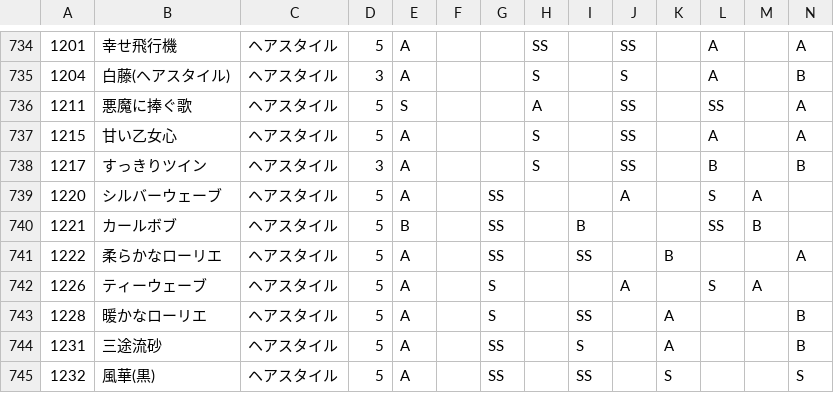
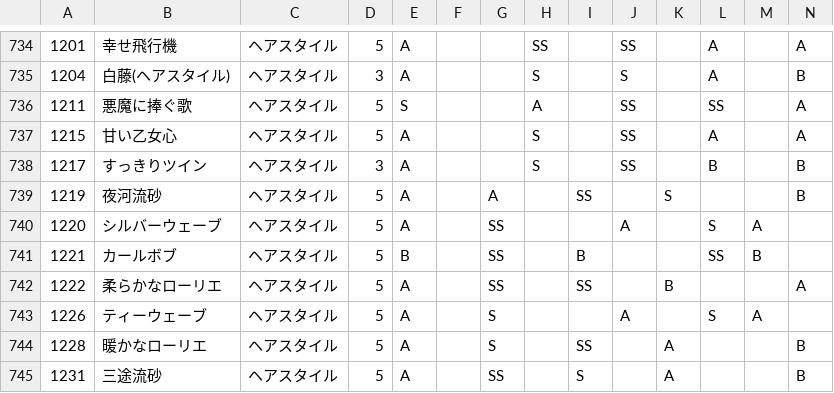
Before and after one commit to ShTair/MiracleNikkiData, a CSV file: Items/0_Hairstyle.csv, drawn as a sheet; only a part is shown, gaps mark what is left out; the shorter side is filled out with more unchanged rows; rows hold the shown columns only; the diff names each change by its address in the sheet, - before the commit and + after, or states it on an @@ line.

Commit message:
sync [2018/04/04 04:35:39]

```diff
--- a/Items/0_Hairstyle.csv
+++ b/Items/0_Hairstyle.csv
+row 739: 1219 | 夜河流砂 | ヘアスタイル | 5 | A |  | A |  | SS |  | S |  |  | B
```
